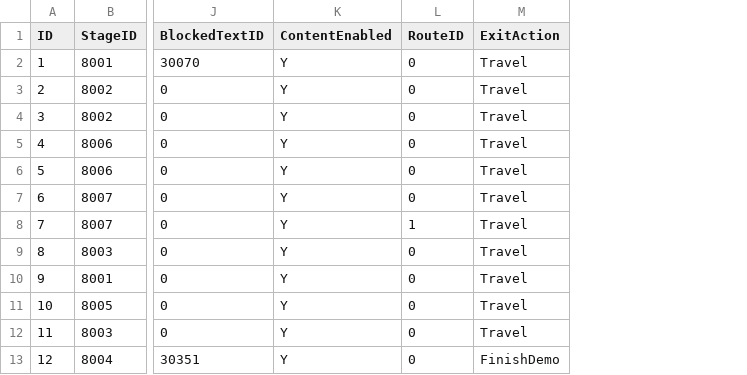
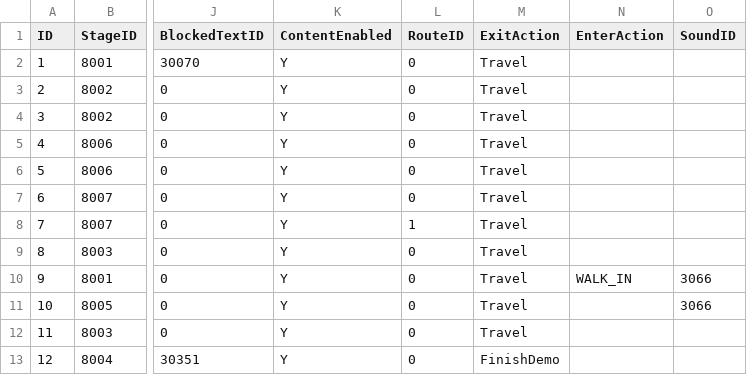
Before and after one commit to lkhwcf-arch/Human_Ghost-, a CSV file: Assets/Data/Csv/StageExit.csv, drawn as a sheet; only a part is shown, gaps mark what is left out; the diff names each change by its address in the sheet, - before the commit and + after, or states it on an @@ line.

```diff
--- a/Assets/Data/Csv/StageExit.csv
+++ b/Assets/Data/Csv/StageExit.csv
+column N (EnterAction), row 10: WALK_IN
+column O (SoundID), rows 10-11: 3066 | 3066
```
Also changed, not shown: 19 other files.
